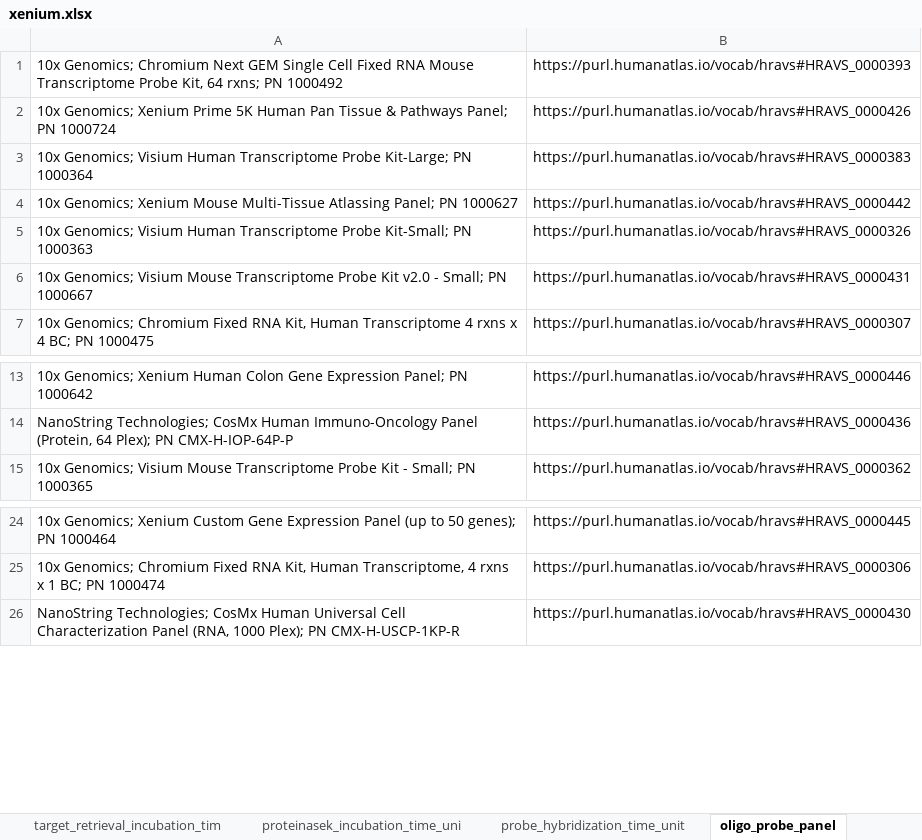
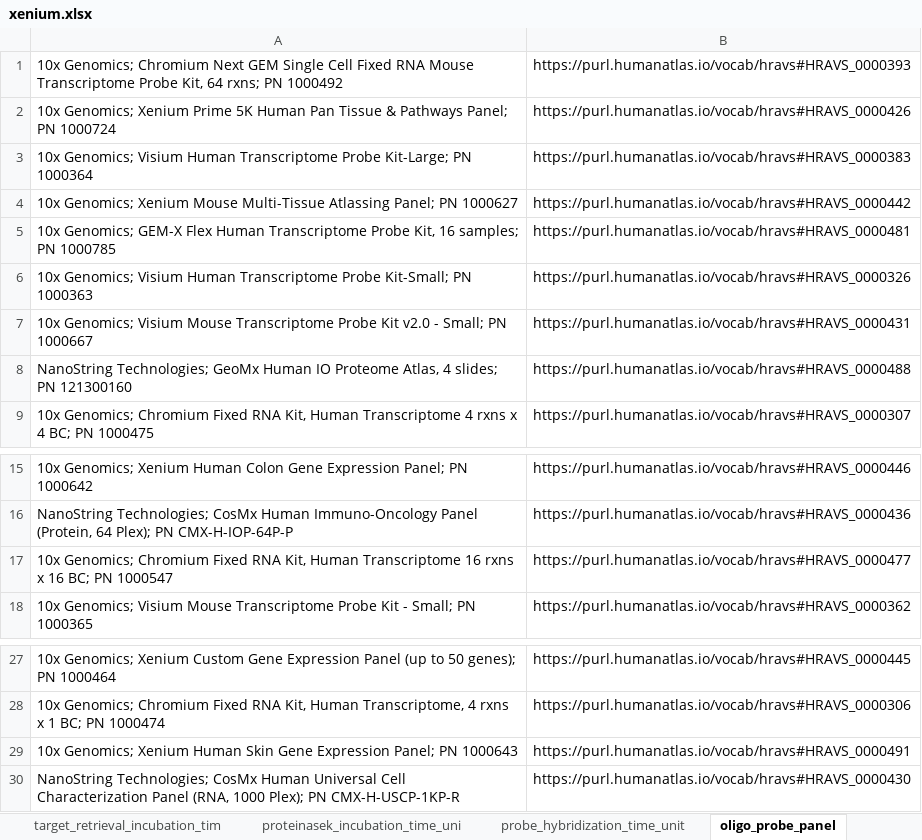
Before and after one commit to hubmapconsortium/dataset-metadata-spreadsheet, an Excel workbook: xenium/latest/xenium.xlsx, sheet oligo_probe_panel, drawn as a sheet; only a part is shown, gaps mark what is left out; values as stored, in another font and other column widths than the file's, no borders; the diff names each change by its address in the sheet, - before the commit and + after, or states it on an @@ line.

Commit message:
Added a new oligo probe panel
Closes #160

```diff
--- a/xenium/latest/xenium.xlsx (sheet oligo_probe_panel)
+++ b/xenium/latest/xenium.xlsx (sheet oligo_probe_panel)
+row 5: 10x Genomics; GEM-X Flex Human Transcriptome Probe Kit, 16 samples; PN 1000785 | https://purl.humanatlas.io/vocab/hravs#HRAVS_0000481
+row 8: NanoString Technologies; GeoMx Human IO Proteome Atlas, 4 slides; PN 121300160 | https://purl.humanatlas.io/vocab/hravs#HRAVS_0000488
+row 17: 10x Genomics; Chromium Fixed RNA Kit, Human Transcriptome 16 rxns x 16 BC; PN 1000547 | https://purl.humanatlas.io/vocab/hravs#HRAVS_0000477
+row 29: 10x Genomics; Xenium Human Skin Gene Expression Panel; PN 1000643 | https://purl.humanatlas.io/vocab/hravs#HRAVS_0000491
```
Also changed, not shown: sheet acquisition_instrument_model, sheet dataset_type, sheet acquisition_instrument_vendor, sheet analyte_class, sheet .metadata, xenium/v2.0.0/xenium-v2.0.0.xlsx, 2 other files.
